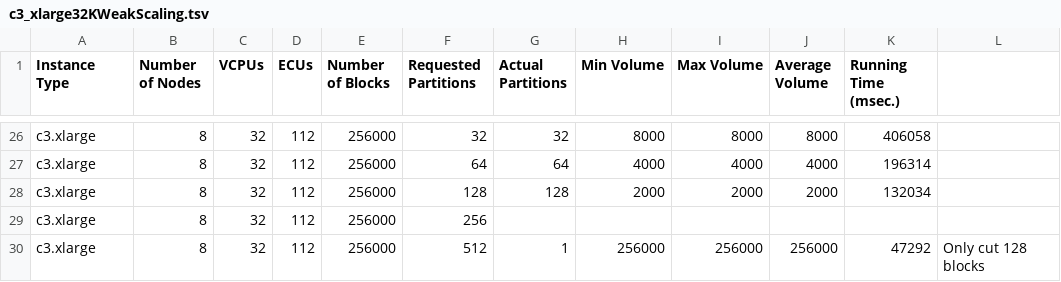
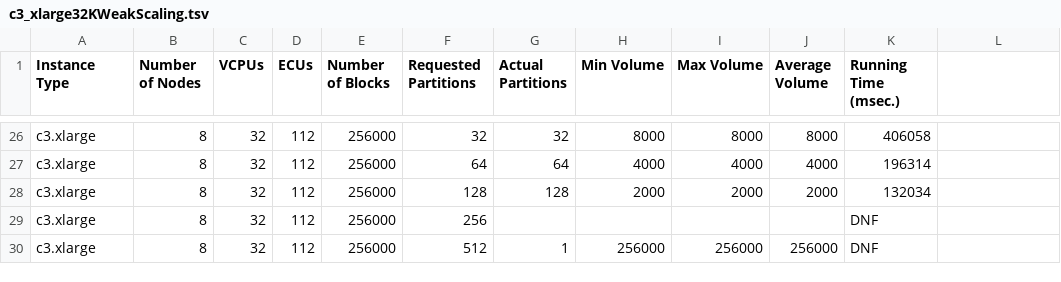
Before and after one commit to jKolb1/cs267-project, a TSV file: experiment/c3_xlarge32KWeakScaling.tsv, drawn as a sheet; only a part is shown, gaps mark what is left out; the diff names each change by its address in the sheet, - before the commit and + after, or states it on an @@ line.

```diff
--- a/experiment/c3_xlarge32KWeakScaling.tsv
+++ b/experiment/c3_xlarge32KWeakScaling.tsv
-K29 (Running Time (msec.)): (empty)
+K29 (Running Time (msec.)): DNF
-K30 (Running Time (msec.)): 47292
+K30 (Running Time (msec.)): DNF
-L30: Only cut 128 blocks
+L30: (empty)
```
Also changed, not shown: experiment/c3_xlarge4KWeakScaling.tsv, experiment/c3_xlarge64KWeakScaling.tsv.
